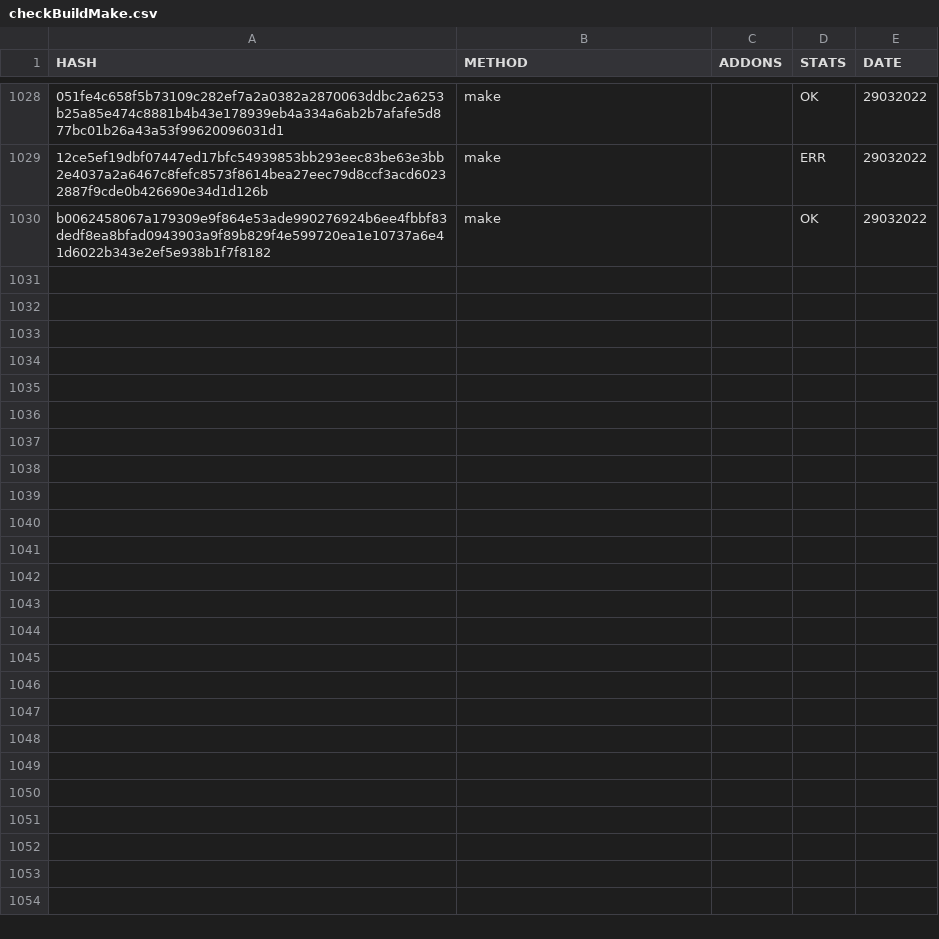
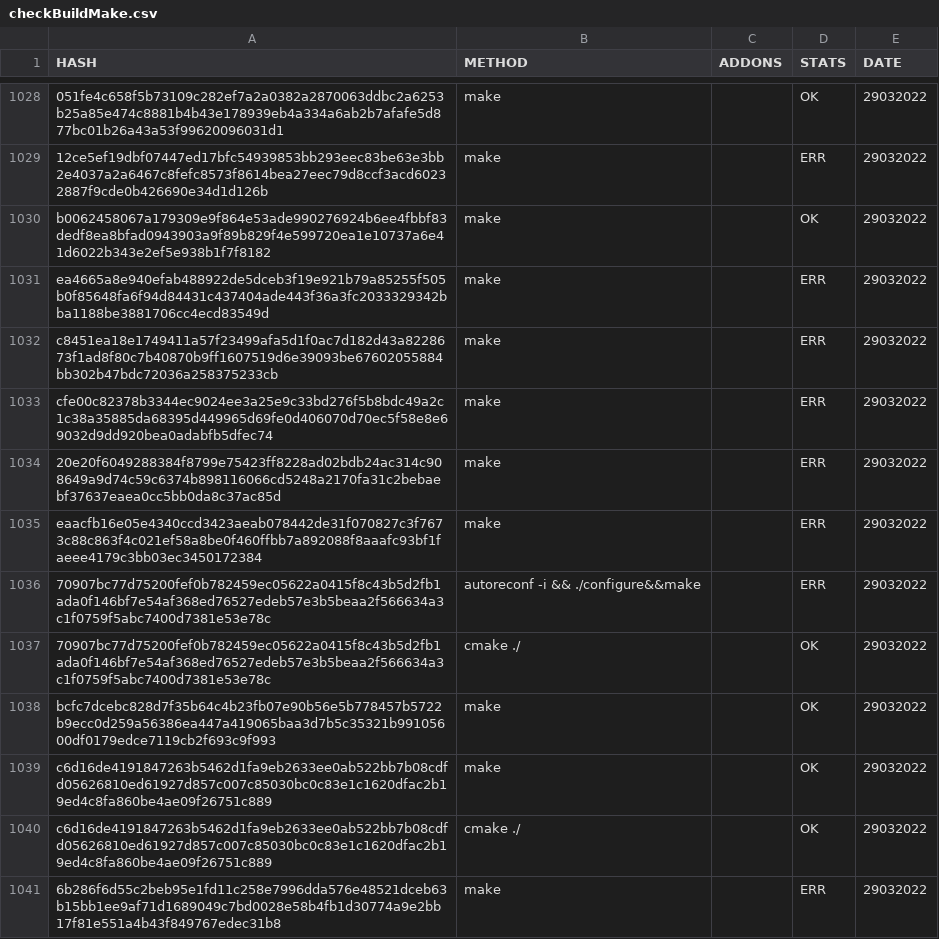
Before and after one commit to saramentr/myCheckBuild, a CSV file: checkBuildMake.csv, drawn as a sheet; only a part is shown, gaps mark what is left out; the diff covers the shown part only; the diff names each change by its address in the sheet, - before the commit and + after, or states it on an @@ line.

```diff
--- a/checkBuildMake.csv
+++ b/checkBuildMake.csv
+row 1031: ea4665a8e940efab488922de5dceb3f19e921b79a85255f505b0f85648fa6f94d84431c437404ade443f36a3fc2033329342bba1188be3881706cc4ecd83549d | make |  | ERR | 29032022
+row 1032: c8451ea18e1749411a57f23499afa5d1f0ac7d182d43a8228673f1ad8f80c7b40870b9ff1607519d6e39093be67602055884bb302b47bdc72036a258375233cb | make |  | ERR | 29032022
+row 1033: cfe00c82378b3344ec9024ee3a25e9c33bd276f5b8bdc49a2c1c38a35885da68395d449965d69fe0d406070d70ec5f58e8e69032d9dd920bea0adabfb5dfec74 | make |  | ERR | 29032022
+row 1034: 20e20f6049288384f8799e75423ff8228ad02bdb24ac314c908649a9d74c59c6374b898116066cd5248a2170fa31c2bebaebf37637eaea0cc5bb0da8c37ac85d | make |  | ERR | 29032022
+row 1035: eaacfb16e05e4340ccd3423aeab078442de31f070827c3f7673c88c863f4c021ef58a8be0f460ffbb7a892088f8aaafc93bf1faeee4179c3bb03ec3450172384 | make |  | ERR | 29032022
+row 1036: 70907bc77d75200fef0b782459ec05622a0415f8c43b5d2fb1ada0f146bf7e54af368ed76527edeb57e3b5beaa2f566634a3c1f0759f5abc7400d7381e53e78c | autoreconf -i && ./configure&&make |  | ERR | 29032022
+row 1037: 70907bc77d75200fef0b782459ec05622a0415f8c43b5d2fb1ada0f146bf7e54af368ed76527edeb57e3b5beaa2f566634a3c1f0759f5abc7400d7381e53e78c | cmake ./ |  | OK | 29032022
+row 1038: bcfc7dcebc828d7f35b64c4b23fb07e90b56e5b778457b5722b9ecc0d259a56386ea447a419065baa3d7b5c35321b99105600df0179edce7119cb2f693c9f993 | make |  | OK | 29032022
+row 1039: c6d16de4191847263b5462d1fa9eb2633ee0ab522bb7b08cdfd05626810ed61927d857c007c85030bc0c83e1c1620dfac2b19ed4c8fa860be4ae09f26751c889 | make |  | OK | 29032022
+row 1040: c6d16de4191847263b5462d1fa9eb2633ee0ab522bb7b08cdfd05626810ed61927d857c007c85030bc0c83e1c1620dfac2b19ed4c8fa860be4ae09f26751c889 | cmake ./ |  | OK | 29032022
+row 1041: 6b286f6d55c2beb95e1fd11c258e7996dda576e48521dceb63b15bb1ee9af71d1689049c7bd0028e58b4fb1d30774a9e2bb17f81e551a4b43f849767edec31b8 | make |  | ERR | 29032022
```
Also changed, not shown: 10 added rows elsewhere in this file, 1 other file.
